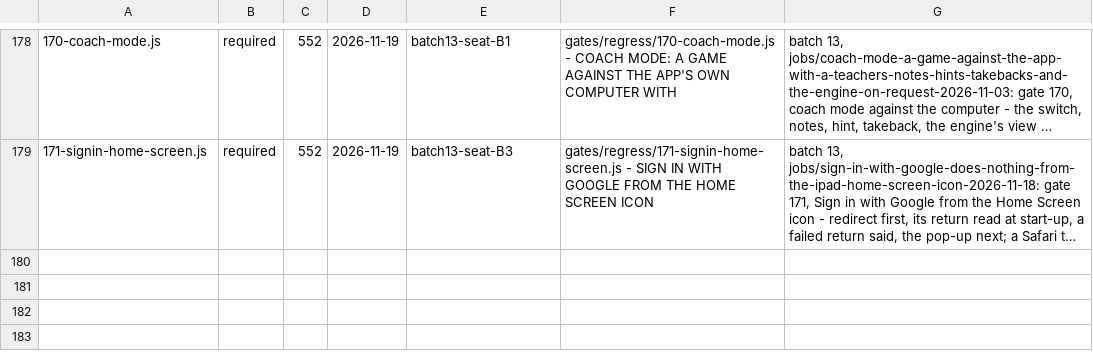
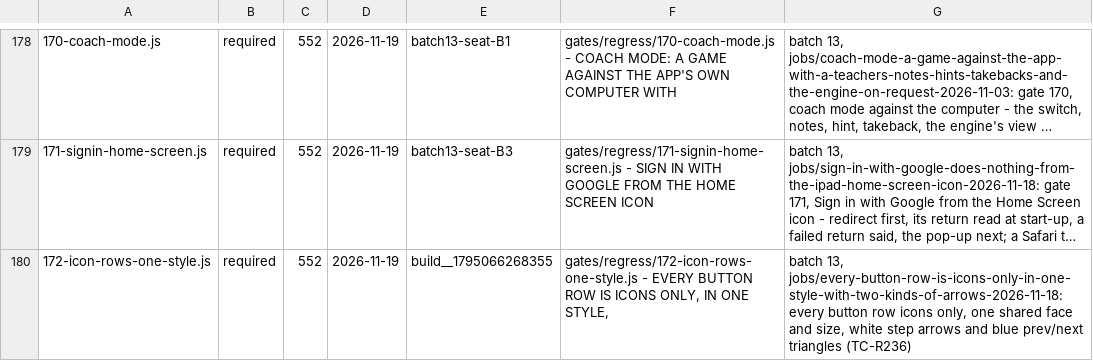
Before and after one commit to LearnToCheckmate/chess-trainer, a TSV file: gates/gate-manifest.tsv, drawn as a sheet; only a part is shown, gaps mark what is left out; long unchanged cells end in …; the diff names each change by its address in the sheet, - before the commit and + after, or states it on an @@ line.

```diff
--- a/gates/gate-manifest.tsv
+++ b/gates/gate-manifest.tsv
+row 180: 172-icon-rows-one-style.js | required | 552 | 2026-11-19 | build__1795066268355 | gates/regress/172-icon-rows-one-style.js - EVERY BUTTON ROW IS ICONS ONLY, IN ONE STYLE, | batch 13, jobs/every-button-row-is-icons-only-in-one-style-with-two-kinds-of-arrows-2026-11-18: every button row icons only, one shared face and size, white step arrows and blue prev/next triangles (TC-R236)
```
Also changed, not shown: gates/gate-required-floor.tsv.
